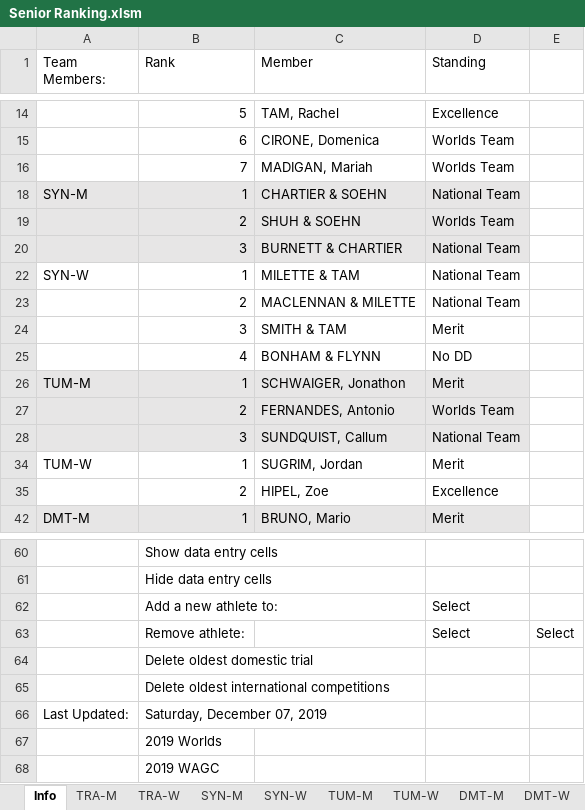
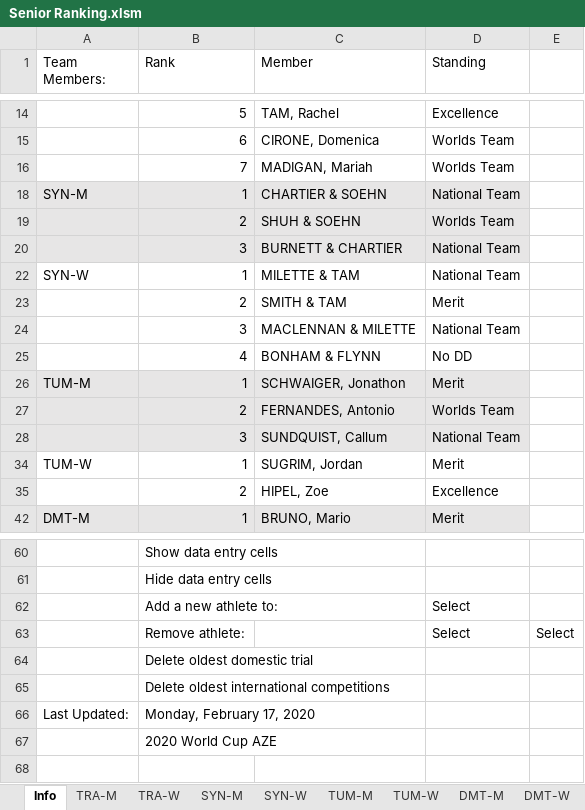
Before and after one commit to trampolinecanada/rankinglists, an Excel workbook: Senior Ranking.xlsm, sheet Info, drawn as a sheet; only a part is shown, gaps mark what is left out; values as stored, in another font and other column widths than the file's, no borders; charts and pictures and conditional formats not drawn; removed rows and columns are numbered as before the commit, all else as after; the diff names each change by its address in the sheet, - before the commit and + after, or states it on an @@ line.

Commit message:
Feb 7, 2020 (World Cup AZE)

```diff
--- a/Senior Ranking.xlsm (sheet Info)
+++ b/Senior Ranking.xlsm (sheet Info)
-row 23:  | 2 | MACLENNAN & MILETTE | National Team
-B23 (Rank): 3
+B23 (Rank): 2
+row 24:  | 3 | MACLENNAN & MILETTE | National Team
-B66 (Rank): Saturday, December 07, 2019
+B66 (Rank): Monday, February 17, 2020
-B67 (Rank): 2019 Worlds
+B67 (Rank): 2020 World Cup AZE
-row 68:  | 2019 WAGC
```
Also changed, not shown: sheet TRA-M, sheet TRA-W, sheet DMT-M, sheet DMT-W, sheet SYN-M, sheet SYN-W, 2 more sheets, formulas that keep their value, hidden cells, 1 other file.
